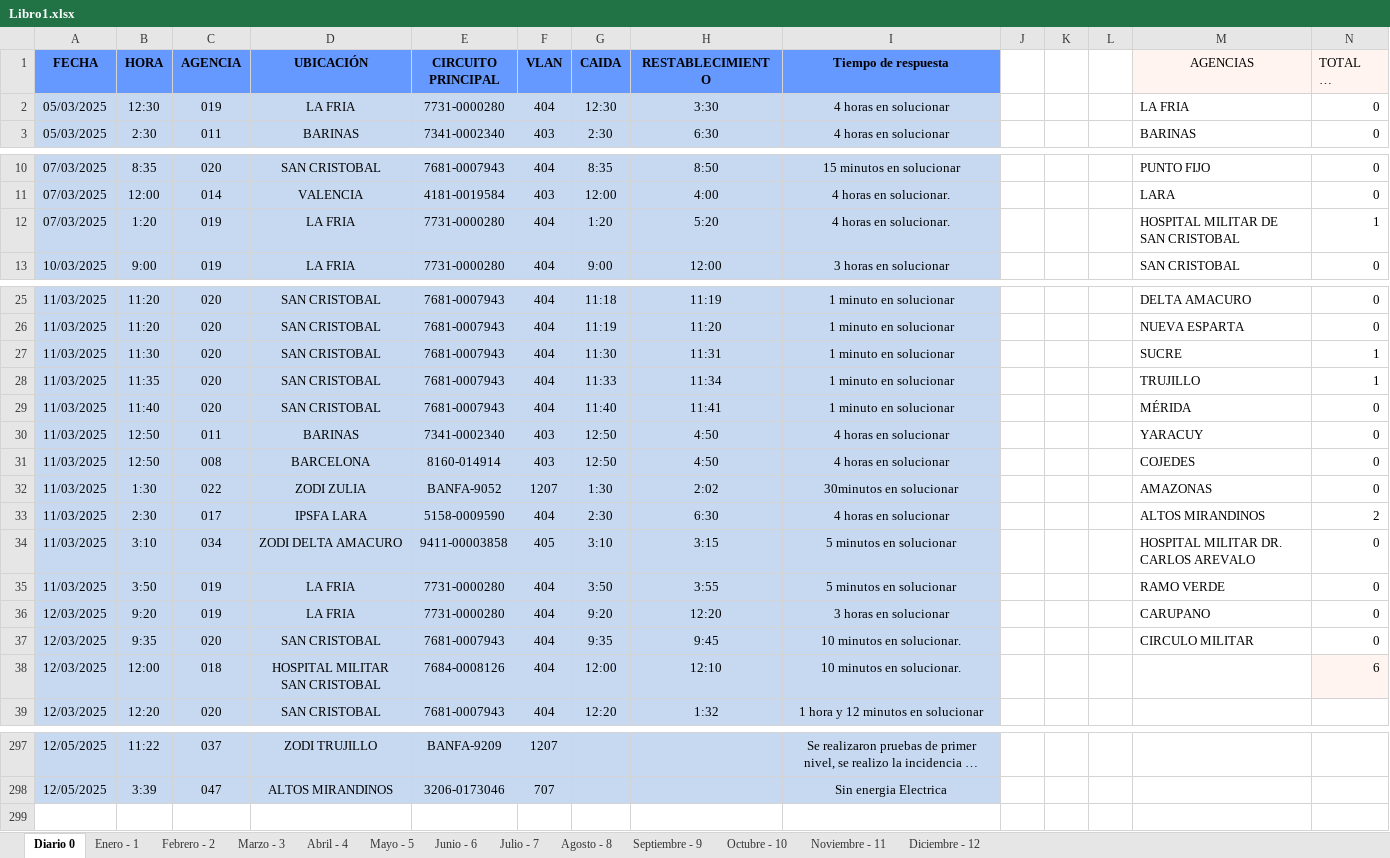
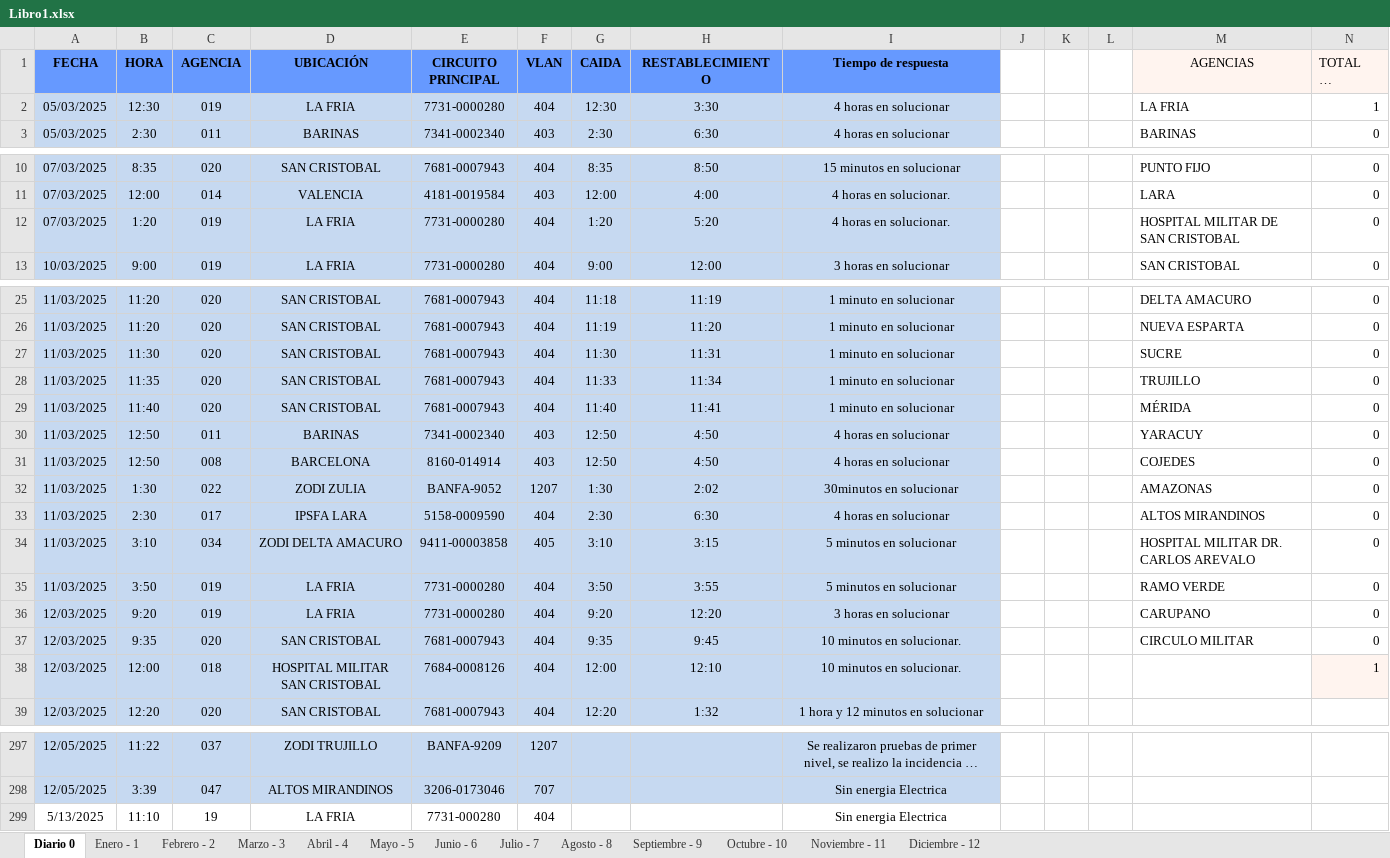
Before and after one commit to zairelyshdz/caidas_agencias_banfanb, an Excel workbook: Libro1.xlsx, sheet Diario 0, drawn as a sheet; only a part is shown, gaps mark what is left out; long unchanged cells end in …; values as stored, in another font and other column widths than the file's, no borders; the diff covers the shown part only; the diff names each change by its address in the sheet, - before the commit and + after, or states it on an @@ line.

Commit message:
Changes to be committed: 	modified:   Libro1.xlsx 	deleted:    ~$Libro1.xlsx

```diff
--- a/Libro1.xlsx (sheet Diario 0)
+++ b/Libro1.xlsx (sheet Diario 0)
-N2 (TOTAL DE FALLAS): 0
+N2 (TOTAL DE FALLAS): 1
-N12 (TOTAL DE FALLAS): 1
+N12 (TOTAL DE FALLAS): 0
-N27:N28 (TOTAL DE FALLAS): 1
+N27:N28 (TOTAL DE FALLAS): 0
-N33 (TOTAL DE FALLAS): 2
+N33 (TOTAL DE FALLAS): 0
-N38 (TOTAL DE FALLAS): 6
+N38 (TOTAL DE FALLAS): 1
+row 299: 5/13/2025 | 11:10 | 19 | LA FRIA | 7731-000280 | 404 |  |  | Sin energia Electrica
```
Also changed, not shown: 1 edited cell elsewhere in this sheet, sheet Mayo - 5, 1 other file.
